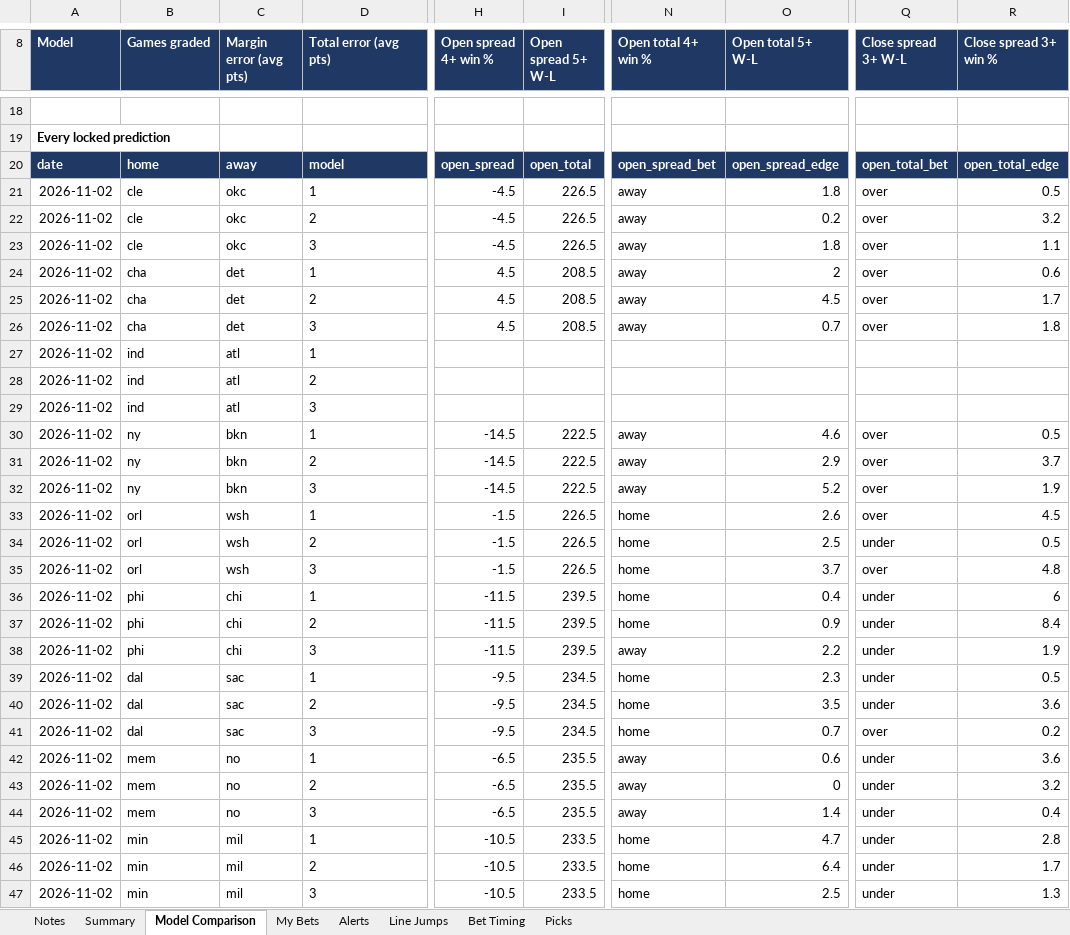
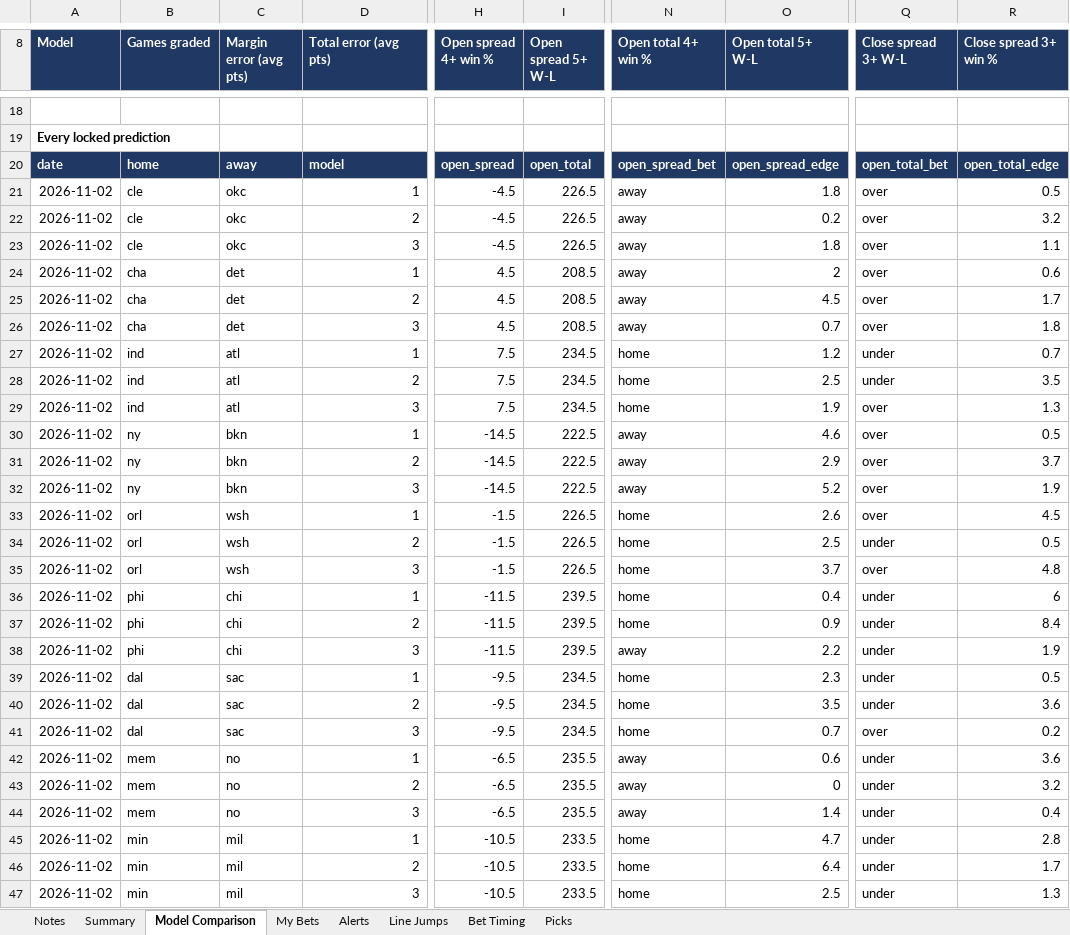
Before and after one commit to JeffreyD24/nba-mixed-model, an Excel workbook: NBA_Live_Tracker.xlsx, sheet Model Comparison, drawn as a sheet; only a part is shown, gaps mark what is left out; values as stored, in another font and other column widths than the file's, no borders; the diff covers the shown part only; the diff names each change by its address in the sheet, - before the commit and + after, or states it on an @@ line.

```diff
--- a/NBA_Live_Tracker.xlsx (sheet Model Comparison)
+++ b/NBA_Live_Tracker.xlsx (sheet Model Comparison)
-D21:D47 alignment: left
+D21:D47 alignment: right
-H27:H29 (Open spread 4+ win %): (empty)
+H27:H29 (Open spread 4+ win %): 7.5
-I27:I29 (Open spread 5+ W-L): (empty)
+I27:I29 (Open spread 5+ W-L): 234.5
-N27:N29 (Open total 4+ win %): (empty)
+N27:N29 (Open total 4+ win %): home
-O27 (Open total 5+ W-L): (empty)
+O27 (Open total 5+ W-L): 1.2
-Q27:Q28 (Close spread 3+ W-L): (empty)
+Q27:Q28 (Close spread 3+ W-L): under
-R27 (Close spread 3+ win %): (empty)
+R27 (Close spread 3+ win %): 0.7
-O28 (Open total 5+ W-L): (empty)
+O28 (Open total 5+ W-L): 2.5
-R28 (Close spread 3+ win %): (empty)
+R28 (Close spread 3+ win %): 3.5
-O29 (Open total 5+ W-L): (empty)
+O29 (Open total 5+ W-L): 1.9
-Q29 (Close spread 3+ W-L): (empty)
+Q29 (Close spread 3+ W-L): over
-R29 (Close spread 3+ win %): (empty)
+R29 (Close spread 3+ win %): 1.3
```
Also changed, not shown: 36 edited cells and cell formats elsewhere in this sheet, sheet Line Jumps, sheet Alerts, sheet My Bets, sheet Picks, sheet Notes, 12 other files.
